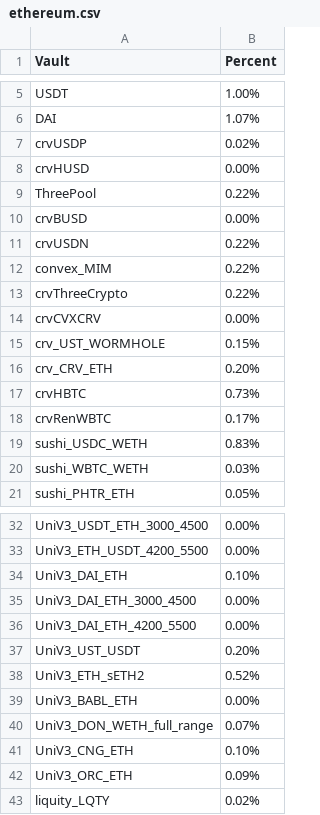
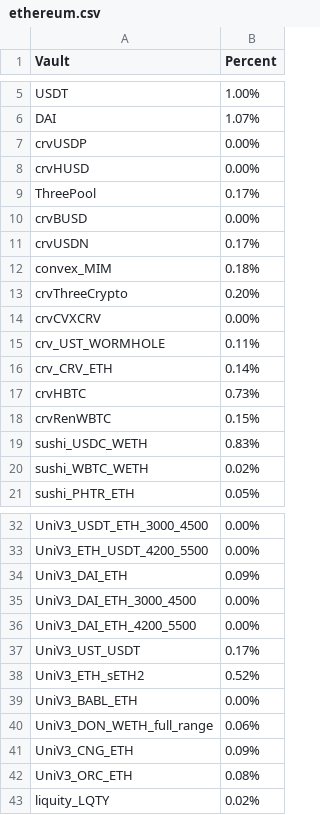
Before and after one commit to harvest-finance/harvest-api, a CSV file: workbench/emissions/_data/ethereum.csv, drawn as a sheet; only a part is shown, gaps mark what is left out; the diff covers the shown part only.

Commit message:
Week 80 emissions

```diff
--- a/workbench/emissions/_data/ethereum.csv
+++ b/workbench/emissions/_data/ethereum.csv
@@ -6,16 +6,16 @@ USDT;1.00%
 DAI;1.07%
-crvUSDP;0.02%
+crvUSDP;0.00%
 crvHUSD;0.00%
-ThreePool;0.22%
+ThreePool;0.17%
 crvBUSD;0.00%
-crvUSDN;0.22%
-convex_MIM;0.22%
-crvThreeCrypto;0.22%
+crvUSDN;0.17%
+convex_MIM;0.18%
+crvThreeCrypto;0.20%
 crvCVXCRV;0.00%
-crv_UST_WORMHOLE;0.15%
-crv_CRV_ETH;0.20%
+crv_UST_WORMHOLE;0.11%
+crv_CRV_ETH;0.14%
 crvHBTC;0.73%
-crvRenWBTC;0.17%
+crvRenWBTC;0.15%
 sushi_USDC_WETH;0.83%
-sushi_WBTC_WETH;0.03%
+sushi_WBTC_WETH;0.02%
 sushi_PHTR_ETH;0.05%
@@ -33,11 +33,11 @@ UniV3_USDT_ETH_3000_4500;0.00%
 UniV3_ETH_USDT_4200_5500;0.00%
-UniV3_DAI_ETH;0.10%
+UniV3_DAI_ETH;0.09%
 UniV3_DAI_ETH_3000_4500;0.00%
 UniV3_DAI_ETH_4200_5500;0.00%
-UniV3_UST_USDT;0.20%
+UniV3_UST_USDT;0.17%
 UniV3_ETH_sETH2;0.52%
 UniV3_BABL_ETH;0.00%
-UniV3_DON_WETH_full_range;0.07%
-UniV3_CNG_ETH;0.10%
-UniV3_ORC_ETH;0.09%
+UniV3_DON_WETH_full_range;0.06%
+UniV3_CNG_ETH;0.09%
+UniV3_ORC_ETH;0.08%
 liquity_LQTY;0.02%
```
Also changed, not shown: 3 edited cells elsewhere in this file, workbench/emissions/_data/polygon.csv.
